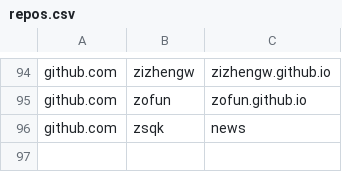
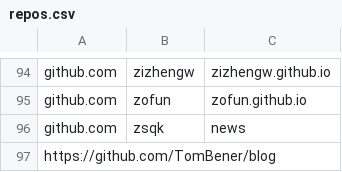
Before and after one commit to saveweb/Auto-backup-repo, a CSV file: repos.csv, drawn as a sheet; only a part is shown, gaps mark what is left out.

Commit message:
[TomBen’s Blog] ID:1091

```diff
--- a/repos.csv
+++ b/repos.csv
@@ -96 +96,2 @@ github.com,zofun,zofun.github.io
 github.com,zsqk,news
+https://github.com/TomBener/blog
```
